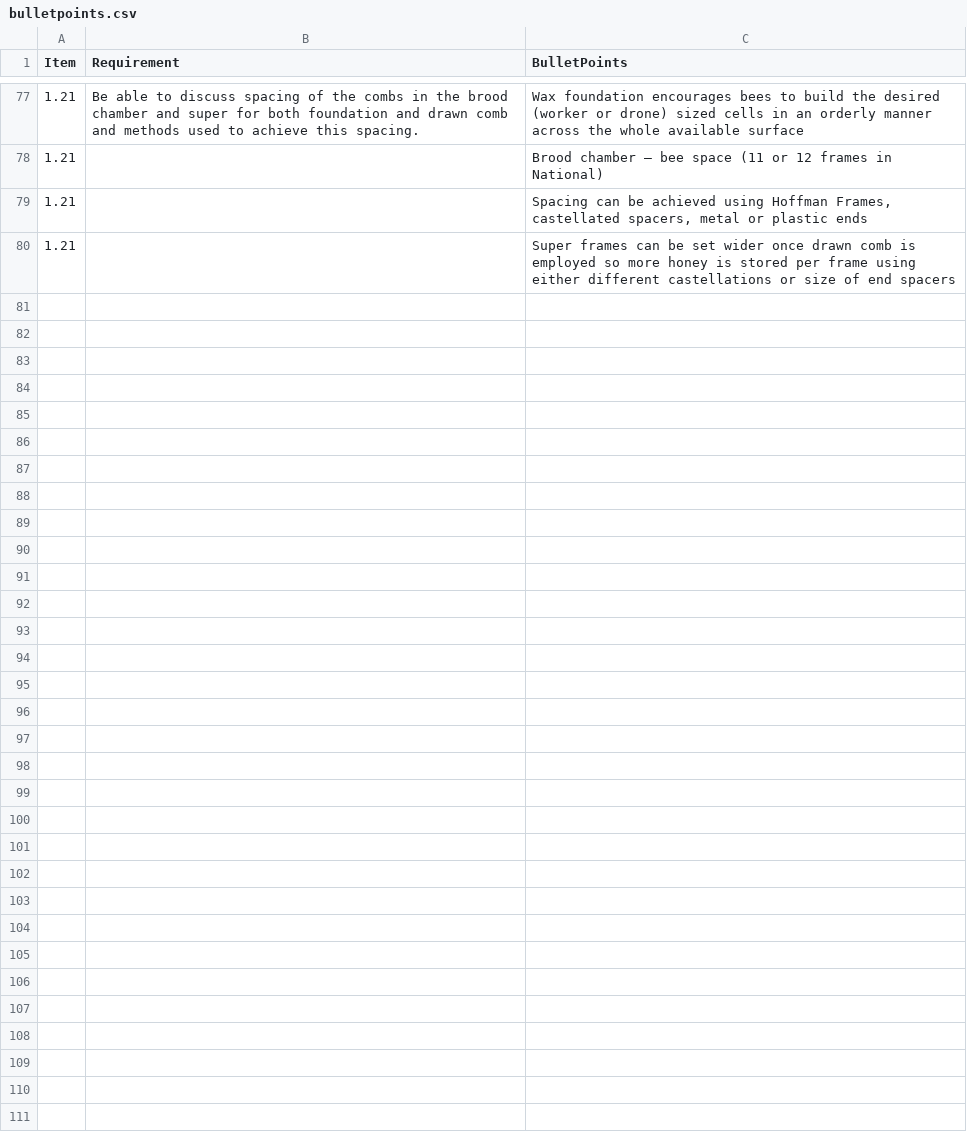
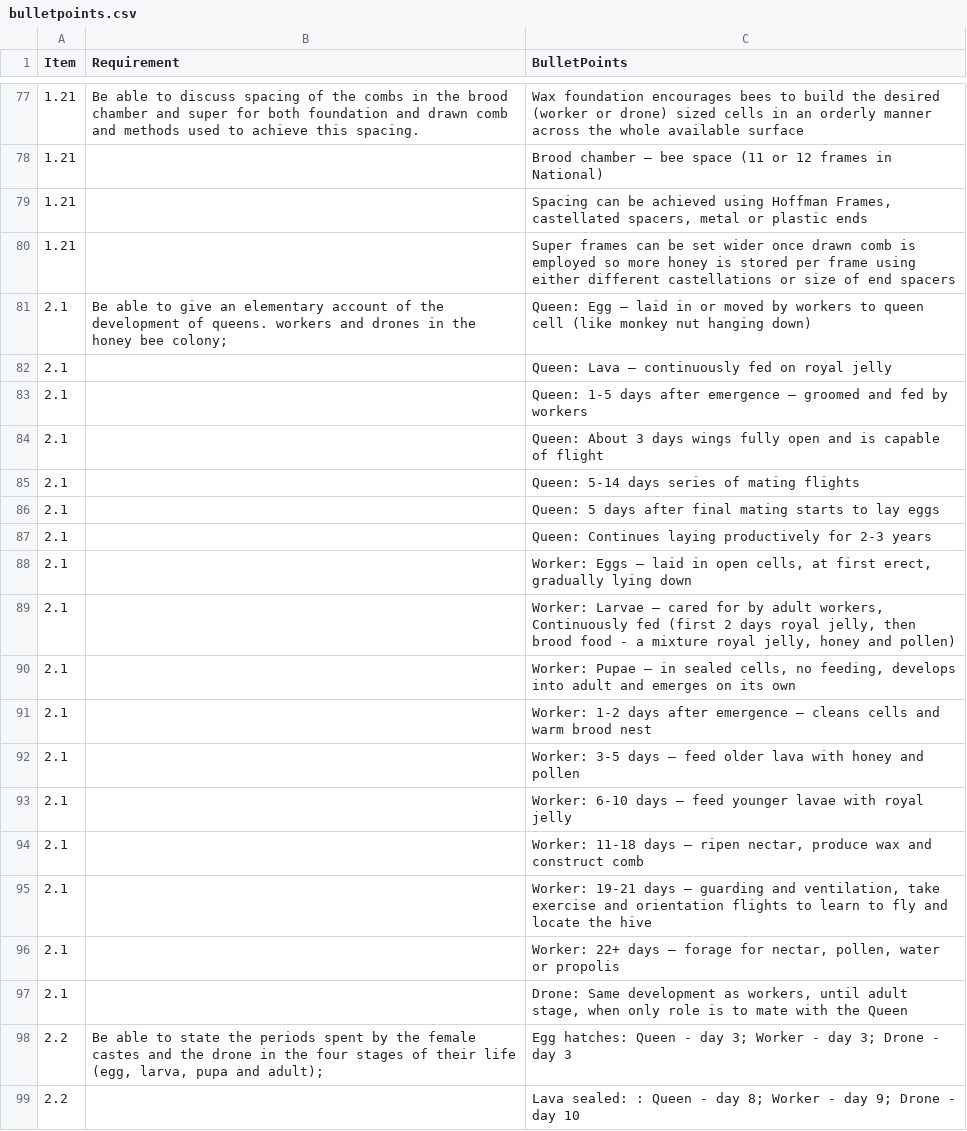
Before and after one commit to nigelwheeler/bbka_basic_site, a CSV file: docs/_data/bulletpoints.csv, drawn as a sheet; only a part is shown, gaps mark what is left out; the diff covers the shown part only; the diff names each change by its address in the sheet, - before the commit and + after, or states it on an @@ line.

Commit message:
update data

```diff
--- a/docs/_data/bulletpoints.csv
+++ b/docs/_data/bulletpoints.csv
+row 81: 2.1 | Be able to give an elementary account of the development of queens. workers and drones in the honey bee colony; | Queen: Egg – laid in or moved by workers to queen cell (like monkey nut hanging down)
+row 82: 2.1 |  | Queen: Lava – continuously fed on royal jelly
+row 83: 2.1 |  | Queen: 1-5 days after emergence – groomed and fed by workers
+row 84: 2.1 |  | Queen: About 3 days wings fully open and is capable of flight
+row 85: 2.1 |  | Queen: 5-14 days series of mating flights
+row 86: 2.1 |  | Queen: 5 days after final mating starts to lay eggs
+row 87: 2.1 |  | Queen: Continues laying productively for 2-3 years
+row 88: 2.1 |  | Worker: Eggs – laid in open cells, at first erect, gradually lying down
+row 89: 2.1 |  | Worker: Larvae – cared for by adult workers, Continuously fed (first 2 days royal jelly, then brood food - a mixture royal jelly, honey and pollen)
+row 90: 2.1 |  | Worker: Pupae – in sealed cells, no feeding, develops into adult and emerges on its own
+row 91: 2.1 |  | Worker: 1-2 days after emergence – cleans cells and warm brood nest
+row 92: 2.1 |  | Worker: 3-5 days – feed older lava with honey and pollen
+row 93: 2.1 |  | Worker: 6-10 days – feed younger lavae with royal jelly
+row 94: 2.1 |  | Worker: 11-18 days – ripen nectar, produce wax and construct comb
+row 95: 2.1 |  | Worker: 19-21 days – guarding and ventilation, take exercise and orientation flights to learn to fly and locate the hive
+row 96: 2.1 |  | Worker: 22+ days – forage for nectar, pollen, water or propolis
+row 97: 2.1 |  | Drone: Same development as workers, until adult stage, when only role is to mate with the Queen
+row 98: 2.2 | Be able to state the periods spent by the female castes and the drone in the four stages of their life (egg, larva, pupa and adult); | Egg hatches: Queen - day 3; Worker - day 3; Drone - day 3
+row 99: 2.2 |  | Lava sealed: : Queen - day 8; Worker - day 9; Drone - day 10
```
Also changed, not shown: 35 added rows elsewhere in this file.
